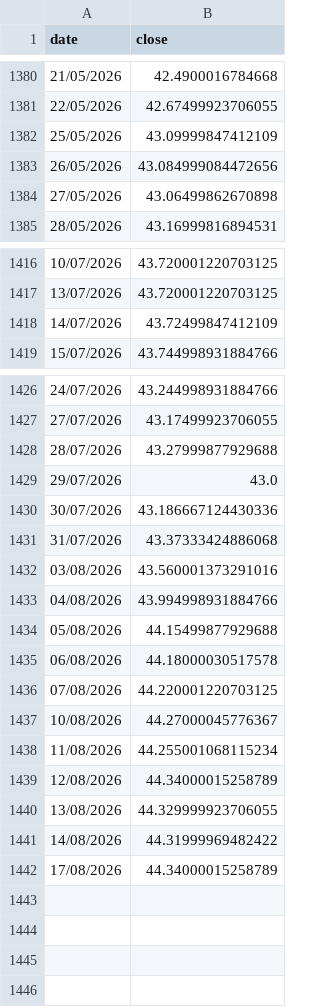
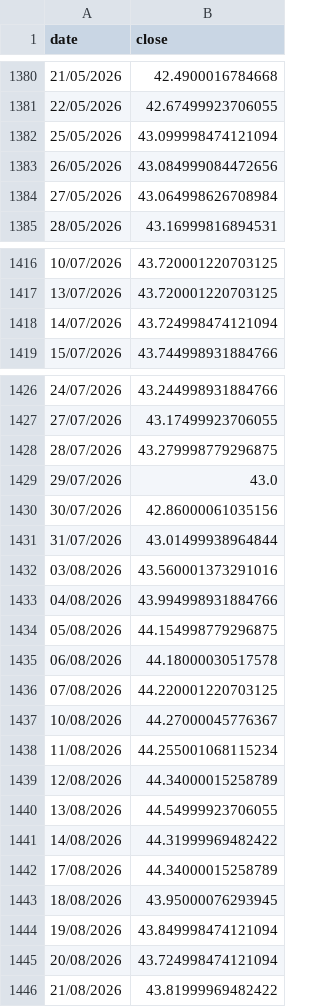
Before and after one commit to gvisentin-beep/pigro-gloob, a CSV file: data/ls80.csv, drawn as a sheet; only a part is shown, gaps mark what is left out; the diff covers the shown part only.

```diff
--- a/data/ls80.csv
+++ b/data/ls80.csv
@@ -1381,5 +1381,5 @@ date;close
 22/05/2026;42.67499923706055
-25/05/2026;43.09999847412109
+25/05/2026;43.099998474121094
 26/05/2026;43.084999084472656
-27/05/2026;43.06499862670898
+27/05/2026;43.064998626708984
 28/05/2026;43.16999816894531
@@ -1417,3 +1417,3 @@ date;close
 13/07/2026;43.720001220703125
-14/07/2026;43.72499847412109
+14/07/2026;43.724998474121094
 15/07/2026;43.744998931884766
@@ -1427,9 +1427,9 @@ date;close
 27/07/2026;43.17499923706055
-28/07/2026;43.27999877929688
+28/07/2026;43.279998779296875
 29/07/2026;43.0
-30/07/2026;43.186667124430336
-31/07/2026;43.37333424886068
+30/07/2026;42.86000061035156
+31/07/2026;43.01499938964844
 03/08/2026;43.560001373291016
 04/08/2026;43.994998931884766
-05/08/2026;44.15499877929688
+05/08/2026;44.154998779296875
 06/08/2026;44.18000030517578
@@ -1439,4 +1439,8 @@ date;close
 12/08/2026;44.34000015258789
-13/08/2026;44.329999923706055
+13/08/2026;44.54999923706055
 14/08/2026;44.31999969482422
 17/08/2026;44.34000015258789
+18/08/2026;43.95000076293945
+19/08/2026;43.849998474121094
+20/08/2026;43.724998474121094
+21/08/2026;43.81999969482422
```
Also changed, not shown: 2 edited cells elsewhere in this file, data/btc.csv, data/mib.csv, 9 other files.
